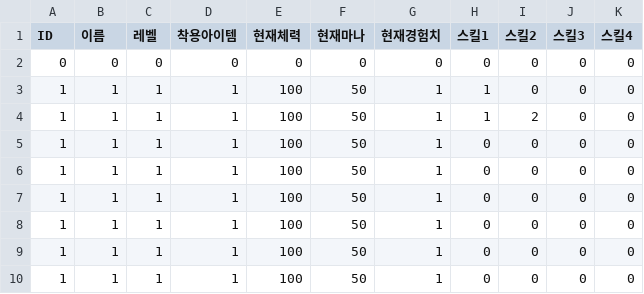
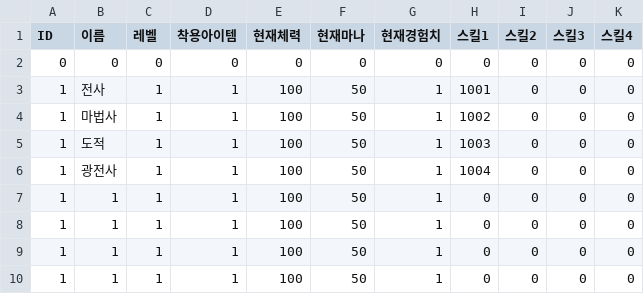
Before and after one commit to cycnim/FxxDungoen, a CSV file: Assets/Resources/Data/CharData/SaveData_Char.csv, drawn as a sheet.

```diff
--- a/Assets/Resources/Data/CharData/SaveData_Char.csv
+++ b/Assets/Resources/Data/CharData/SaveData_Char.csv
@@ -2,6 +2,6 @@
 0,0,0,0,0,0,0,0,0,0,0
-1,1,1,1,100,50,1,1,0,0,0
-1,1,1,1,100,50,1,1,2,0,0
-1,1,1,1,100,50,1,0,0,0,0
-1,1,1,1,100,50,1,0,0,0,0
+1,전사,1,1,100,50,1,1001,0,0,0
+1,마법사,1,1,100,50,1,1002,0,0,0
+1,도적,1,1,100,50,1,1003,0,0,0
+1,광전사,1,1,100,50,1,1004,0,0,0
 1,1,1,1,100,50,1,0,0,0,0
```
Also changed, not shown: 39 other files.
